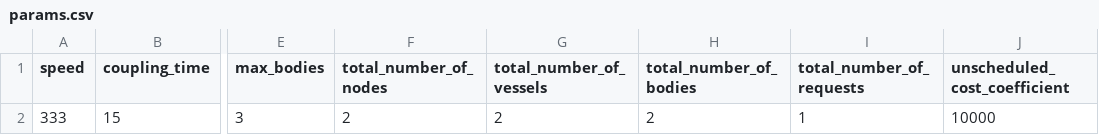
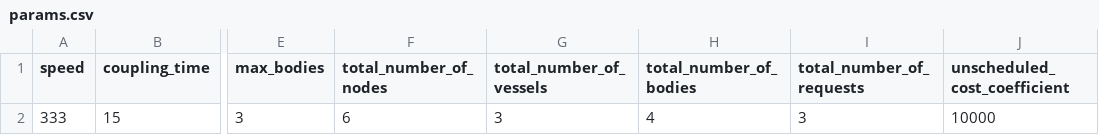
Before and after one commit to cima22/vessel_swap_body_problem, a CSV file: random_instance/params.csv, drawn as a sheet; only a part is shown, gaps mark what is left out; the diff names each change by its address in the sheet, - before the commit and + after, or states it on an @@ line.

```diff
--- a/random_instance/params.csv
+++ b/random_instance/params.csv
-F2 (total_number_of_nodes): 2
+F2 (total_number_of_nodes): 6
-G2 (total_number_of_vessels): 2
+G2 (total_number_of_vessels): 3
-H2 (total_number_of_bodies): 2
+H2 (total_number_of_bodies): 4
-I2 (total_number_of_requests): 1
+I2 (total_number_of_requests): 3
```
Also changed, not shown: 8 other files.
